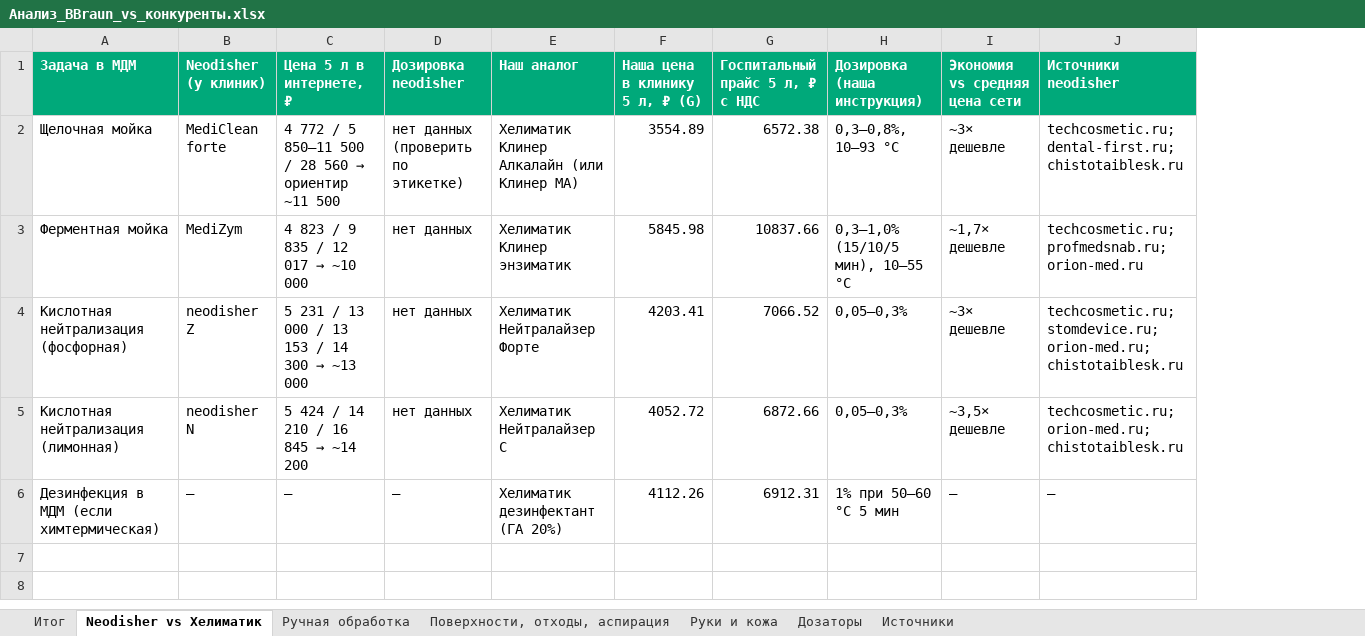
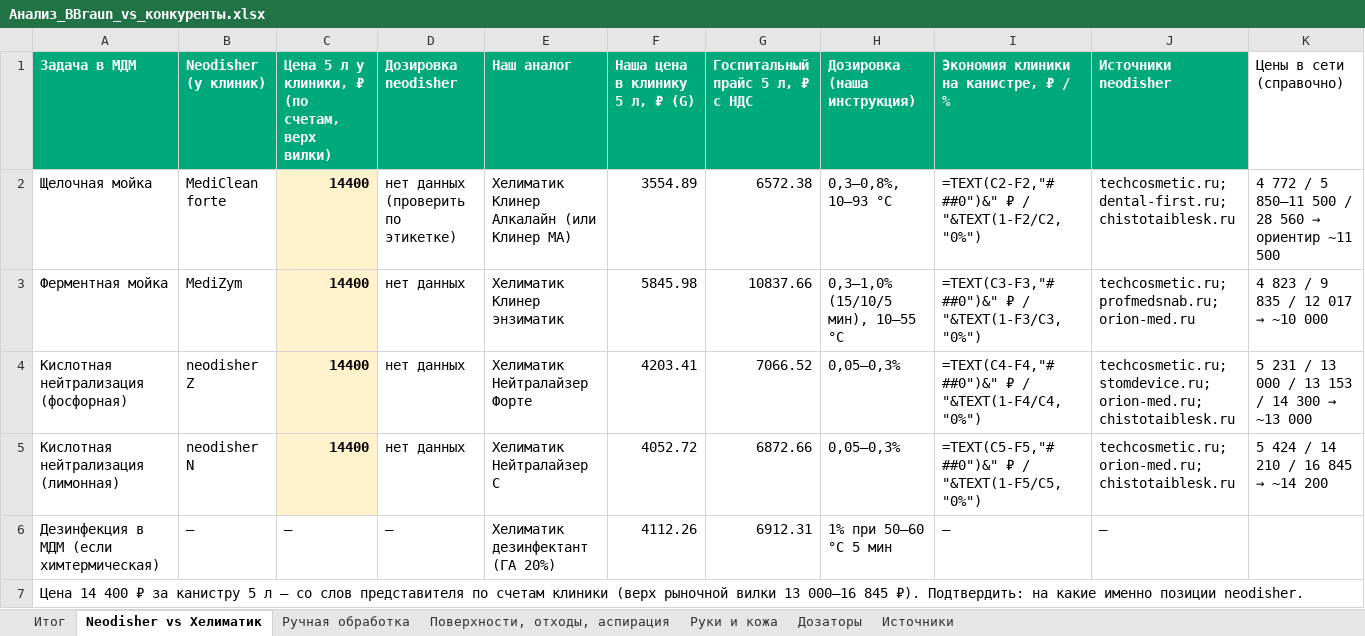
Before and after one commit to ikoptelin-dr/case, an Excel workbook: proposals/Анализ_BBraun_vs_конкуренты.xlsx, sheet Neodisher vs Хелиматик, drawn as a sheet; values as stored, in another font and other column widths than the file's, no borders; formulas without a stored value are shown as written; removed rows and columns are numbered as before the commit, all else as after; the diff names each change by its address in the sheet, - before the commit and + after, or states it on an @@ line.

```diff
--- a/proposals/Анализ_BBraun_vs_конкуренты.xlsx (sheet Neodisher vs Хелиматик)
+++ b/proposals/Анализ_BBraun_vs_конкуренты.xlsx (sheet Neodisher vs Хелиматик)
-column C (Цена 5 л в интернете, ₽), rows 2-6: 4 772 / 5 850–11 500 / 28 560 → ориентир ~11 500 | 4 823 / 9 835 / 12 017 → ~10 000 | 5 231 / 13 000 / 13 153 / 14 300 → ~13 000 | 5 424 / 14 210 / 16 845 → ~14 200 | —
+column C, rows 1-6: Цена 5 л у клиники, ₽ (по счетам, верх вилки) | 14400 | 14400 | 14400 | 14400 | —
-column I (Экономия vs средняя цена сети), rows 2-6: ~3× дешевле | ~1,7× дешевле | ~3× дешевле | ~3,5× дешевле | —
+column I, rows 1-6: Экономия клиники на канистре, ₽ / % | =TEXT(C2-F2,"# ##0")&" ₽ / "&TEXT(1-F2/C2,"0%") | =TEXT(C3-F3,"# ##0")&" ₽ / "&TEXT(1-F3/C3,"0%") | =TEXT(C4-F4,"# ##0")&" ₽ / "&TEXT(1-F4/C4,"0%") | =TEXT(C5-F5,"# ##0")&" ₽ / "&TEXT(1-F5/C5,"0%") | —
+column K (Цены в сети (справочно)), rows 2-5: 4 772 / 5 850–11 500 / 28 560 → ориентир ~11 500 | 4 823 / 9 835 / 12 017 → ~10 000 | 5 231 / 13 000 / 13 153 / 14 300 → ~13 000 | 5 424 / 14 210 / 16 845 → ~14 200
+row 7: Цена 14 400 ₽ за канистру 5 л — со слов представителя по счетам клиники (верх рыночной вилки 13 000–16 845 ₽). Подтвердить: на какие именно позиции neodisher.
```
Also changed, not shown: sheet Итог.
